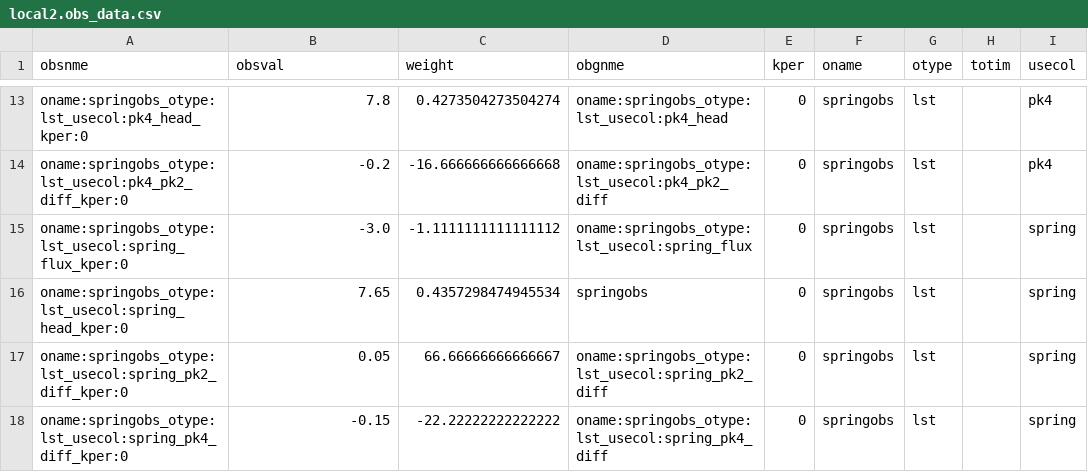
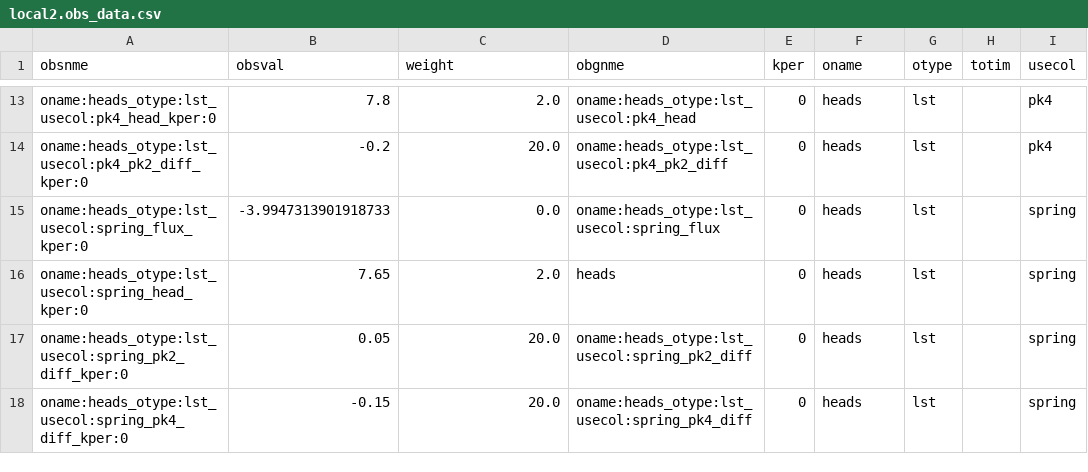
Before and after one commit to taraaubrey/pakipaki_model01, a CSV file: models/local2/pest/local2_template/local2.obs_data.csv, drawn as a sheet; only a part is shown, gaps mark what is left out; the diff covers the shown part only; the diff names each change by its address in the sheet, - before the commit and + after, or states it on an @@ line.

Commit message:
updated obs and weights

```diff
--- a/models/local2/pest/local2_template/local2.obs_data.csv
+++ b/models/local2/pest/local2_template/local2.obs_data.csv
-A13 (obsnme): oname:springobs_otype:lst_usecol:pk4_head_kper:0
+A13 (obsnme): oname:heads_otype:lst_usecol:pk4_head_kper:0
-C13 (weight): 0.4273504273504274
+C13 (weight): 2.0
-D13 (obgnme): oname:springobs_otype:lst_usecol:pk4_head
+D13 (obgnme): oname:heads_otype:lst_usecol:pk4_head
-F13:F18 (oname): springobs
+F13:F18 (oname): heads
-A14 (obsnme): oname:springobs_otype:lst_usecol:pk4_pk2_diff_kper:0
+A14 (obsnme): oname:heads_otype:lst_usecol:pk4_pk2_diff_kper:0
-C14 (weight): -16.666666666666668
+C14 (weight): 20.0
-D14 (obgnme): oname:springobs_otype:lst_usecol:pk4_pk2_diff
+D14 (obgnme): oname:heads_otype:lst_usecol:pk4_pk2_diff
-A15 (obsnme): oname:springobs_otype:lst_usecol:spring_flux_kper:0
+A15 (obsnme): oname:heads_otype:lst_usecol:spring_flux_kper:0
-B15 (obsval): -3.0
+B15 (obsval): -3.9947313901918733
-C15 (weight): -1.1111111111111112
+C15 (weight): 0.0
-D15 (obgnme): oname:springobs_otype:lst_usecol:spring_flux
+D15 (obgnme): oname:heads_otype:lst_usecol:spring_flux
-A16 (obsnme): oname:springobs_otype:lst_usecol:spring_head_kper:0
+A16 (obsnme): oname:heads_otype:lst_usecol:spring_head_kper:0
-C16 (weight): 0.4357298474945534
+C16 (weight): 2.0
-D16 (obgnme): springobs
+D16 (obgnme): heads
-A17 (obsnme): oname:springobs_otype:lst_usecol:spring_pk2_diff_kper:0
+A17 (obsnme): oname:heads_otype:lst_usecol:spring_pk2_diff_kper:0
-C17 (weight): 66.66666666666667
+C17 (weight): 20.0
-D17 (obgnme): oname:springobs_otype:lst_usecol:spring_pk2_diff
+D17 (obgnme): oname:heads_otype:lst_usecol:spring_pk2_diff
-A18 (obsnme): oname:springobs_otype:lst_usecol:spring_pk4_diff_kper:0
+A18 (obsnme): oname:heads_otype:lst_usecol:spring_pk4_diff_kper:0
-C18 (weight): -22.22222222222222
+C18 (weight): 20.0
-D18 (obgnme): oname:springobs_otype:lst_usecol:spring_pk4_diff
+D18 (obgnme): oname:heads_otype:lst_usecol:spring_pk4_diff
```
Also changed, not shown: 41 edited cells elsewhere in this file, models/local2/pest/local2_template/local2.base.obs.csv, models/local2/pest/local2_template/local2.phi.group.csv, 16 other files.
